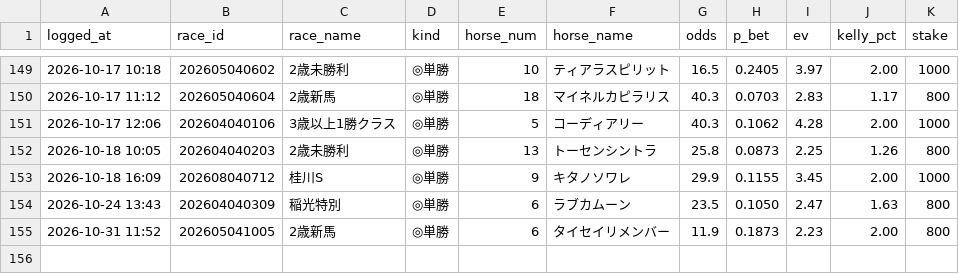
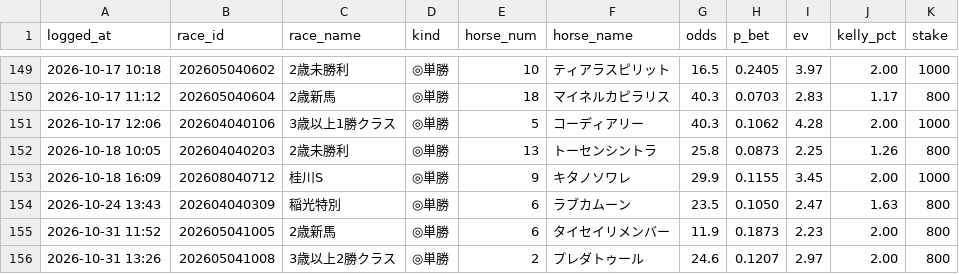
Before and after one commit to sajicosaji/keiba-prediction, a CSV file: data/bet_log.csv, drawn as a sheet; only a part is shown, gaps mark what is left out.

```diff
--- a/data/bet_log.csv
+++ b/data/bet_log.csv
@@ -155 +155,2 @@
 2026-10-31 11:52,202605041005,2歳新馬,◎単勝,6,タイセイリメンバー,11.9,0.1873,2.23,2.00,800
+2026-10-31 13:26,202605041008,3歳以上2勝クラス,◎単勝,2,プレダトゥール,24.6,0.1207,2.97,2.00,800
```
Also changed, not shown: data/pred_log/2026-10.csv, data/race_info/2026-10.csv, 3 other files.
